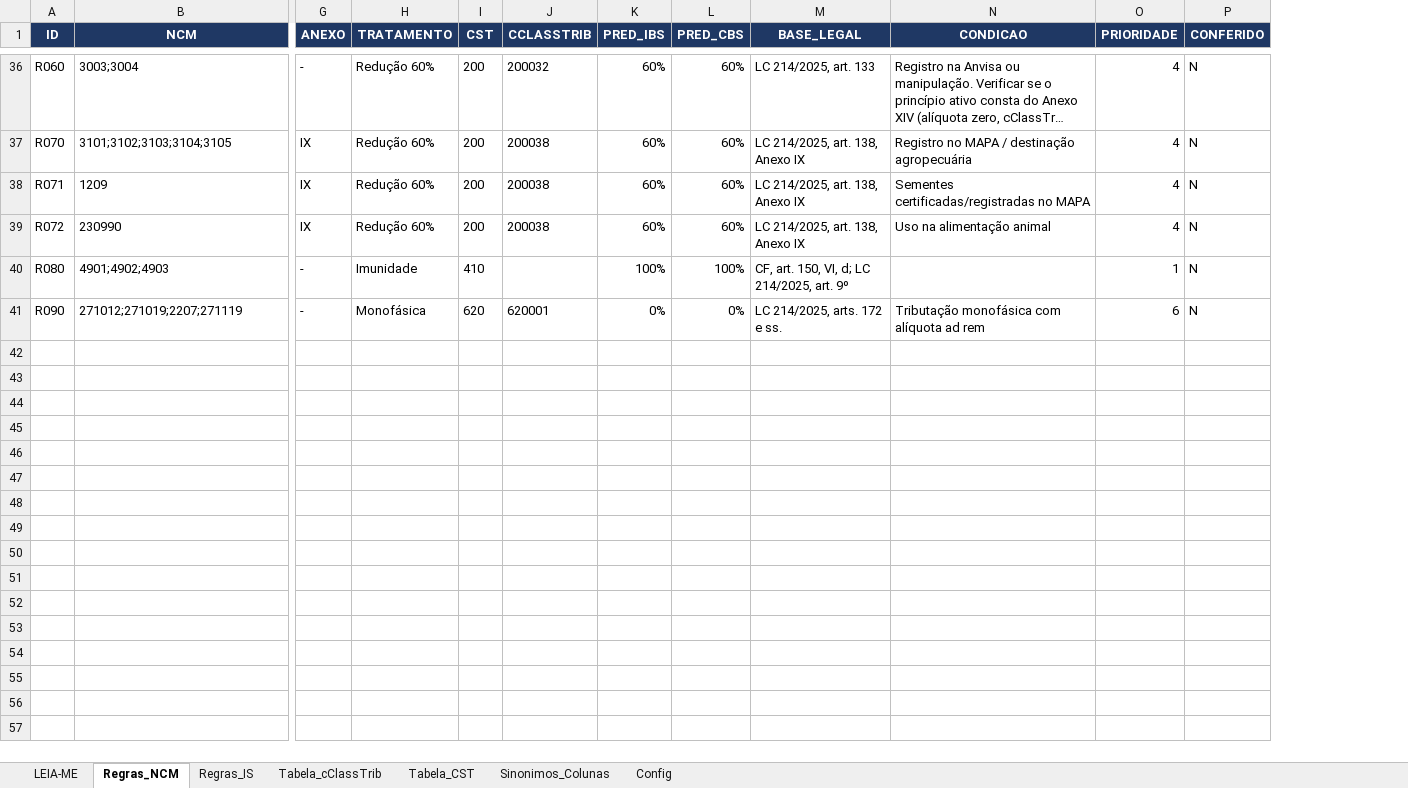
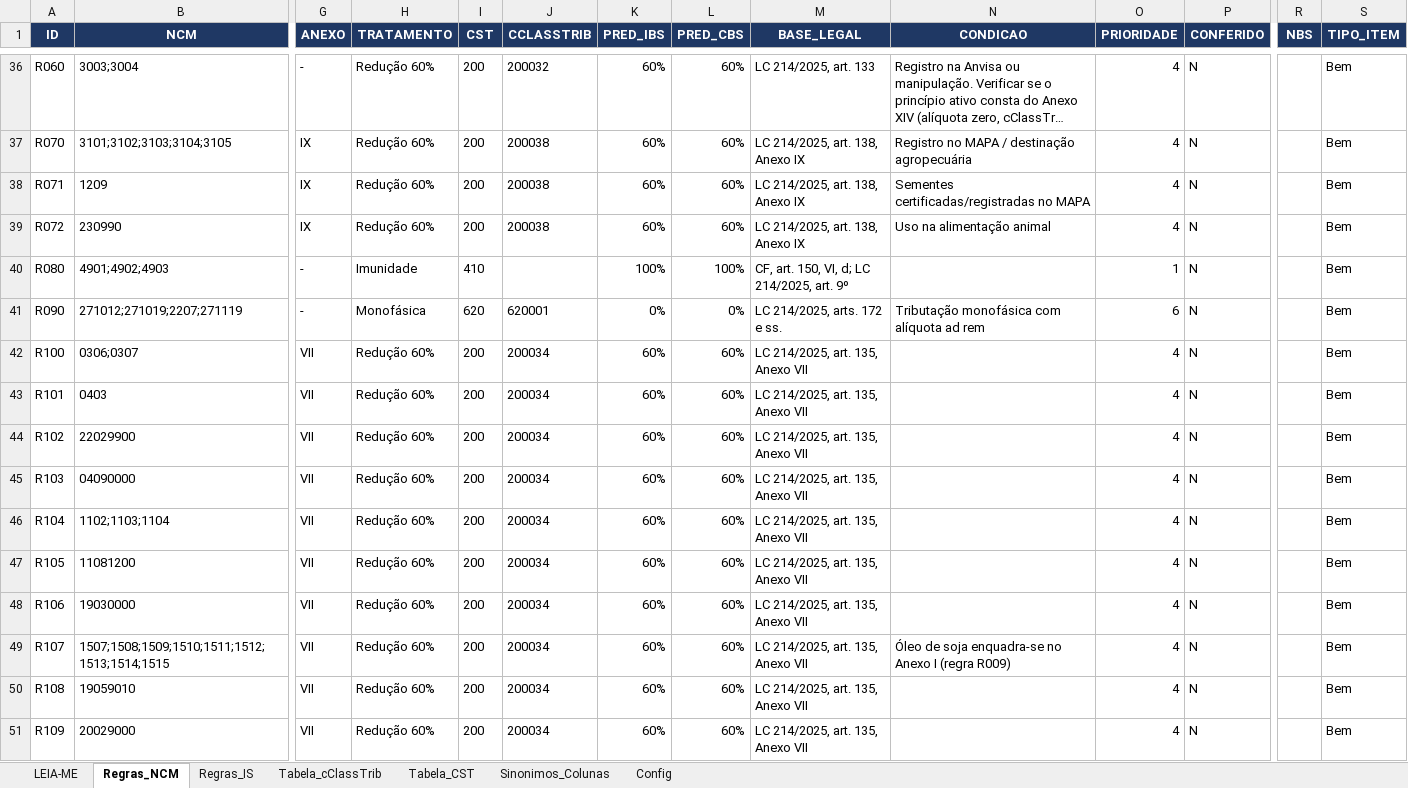
Before and after one commit to rpcontabilidade1-cpu/Anderson-Gon-alves, an Excel workbook: sistema_classificacao/base_regras.xlsx, sheet Regras_NCM, drawn as a sheet; only a part is shown, gaps mark what is left out; long unchanged cells end in …; values as stored, in another font and other column widths than the file's, no borders; conditional formats not drawn; rows hold the shown columns only; the diff covers the shown part only; the diff names each change by its address in the sheet, - before the commit and + after, or states it on an @@ line.

```diff
--- a/sistema_classificacao/base_regras.xlsx (sheet Regras_NCM)
+++ b/sistema_classificacao/base_regras.xlsx (sheet Regras_NCM)
+column R (NBS), empty
+column S (TIPO_ITEM), rows 36-41: all Bem
+row 42: R100 | 0306;0307 | VII | Redução 60% | 200 | 200034 | 60% | 60% | LC 214/2025, art. 135, Anexo VII |  | 4 | N |  | Bem
+row 43: R101 | 0403 | VII | Redução 60% | 200 | 200034 | 60% | 60% | LC 214/2025, art. 135, Anexo VII |  | 4 | N |  | Bem
+row 44: R102 | 22029900 | VII | Redução 60% | 200 | 200034 | 60% | 60% | LC 214/2025, art. 135, Anexo VII |  | 4 | N |  | Bem
+row 45: R103 | 04090000 | VII | Redução 60% | 200 | 200034 | 60% | 60% | LC 214/2025, art. 135, Anexo VII |  | 4 | N |  | Bem
+row 46: R104 | 1102;1103;1104 | VII | Redução 60% | 200 | 200034 | 60% | 60% | LC 214/2025, art. 135, Anexo VII |  | 4 | N |  | Bem
+row 47: R105 | 11081200 | VII | Redução 60% | 200 | 200034 | 60% | 60% | LC 214/2025, art. 135, Anexo VII |  | 4 | N |  | Bem
+row 48: R106 | 19030000 | VII | Redução 60% | 200 | 200034 | 60% | 60% | LC 214/2025, art. 135, Anexo VII |  | 4 | N |  | Bem
+row 49: R107 | 1507;1508;1509;1510;1511;1512;1513;1514;1515 | VII | Redução 60% | 200 | 200034 | 60% | 60% | LC 214/2025, art. 135, Anexo VII | Óleo de soja enquadra-se no Anexo I (regra R009) | 4 | N |  | Bem
+row 50: R108 | 19059010 | VII | Redução 60% | 200 | 200034 | 60% | 60% | LC 214/2025, art. 135, Anexo VII |  | 4 | N |  | Bem
+row 51: R109 | 20029000 | VII | Redução 60% | 200 | 200034 | 60% | 60% | LC 214/2025, art. 135, Anexo VII |  | 4 | N |  | Bem
```
Also changed, not shown: 24 added rows and 1 edited cell elsewhere in this sheet, sheet Tabela_cClassTrib, sheet Sinonimos_Colunas, sheet LEIA-ME, sistema_classificacao/exemplos/cliente_exemplo.xlsx, sistema_classificacao/exemplos/saida/Mercadinho_Exemplo_Classificacao_IBS_CBS_20261101.xlsx, 7 other files.
